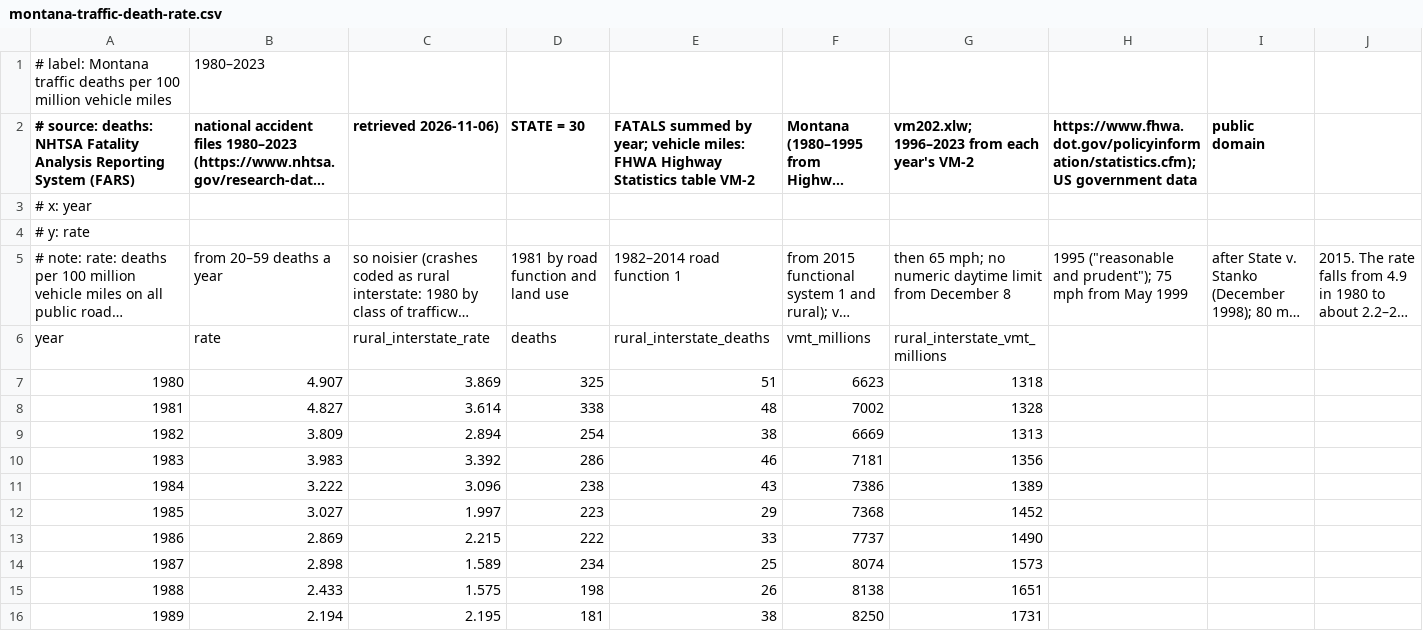
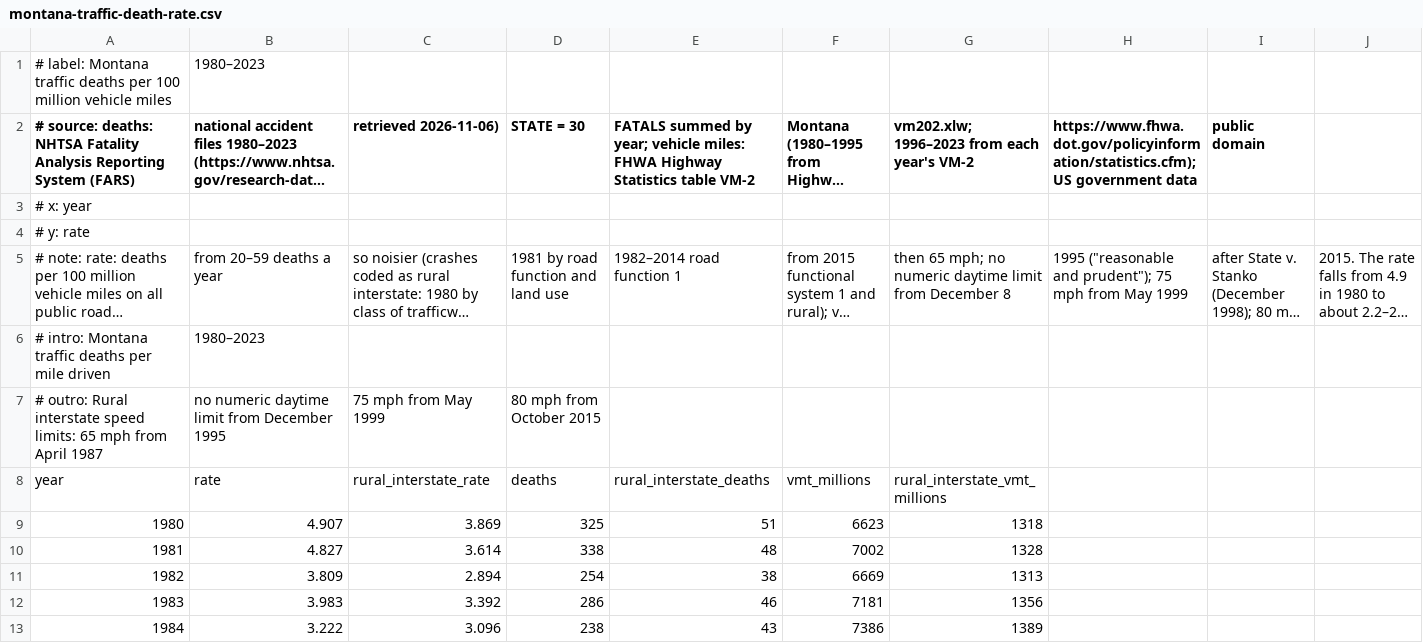
Before and after one commit to xangregg/lafspline, a CSV file: data/montana-traffic-death-rate.csv, drawn as a sheet; only a part is shown; the shorter side is filled out with more unchanged rows; long unchanged cells end in …; rows hold the shown columns only; the diff names each change by its address in the sheet, - before the commit and + after, or states it on an @@ line.

Commit message:
Export: the fit built up step by step (data, P-spline, band, fit inside it, fit alone), each step under a two-line banner (headline, optional detail), as an animated GIF or an animated SVG; a menu checkbox drops the detail lines. Bands only for now, not Aₙ. src/core/gif.js encodes GIF89a without a dependency (exact palette up to 256 colors, else median cut; LZW with clear codes), tested against an independent decoder; Chrome decodes the exports frame by frame. The frames are drawn by an off-screen chart at the page chart's width. Data files may give intro (the first headline) and outro (the last detail); ozone-annual and the Montana death rate do

```diff
--- a/data/montana-traffic-death-rate.csv
+++ b/data/montana-traffic-death-rate.csv
+row 6: # intro: Montana traffic deaths per mile driven | 1980–2023
+row 7: # outro: Rural interstate speed limits: 65 mph from April 1987 | no numeric daytime limit from December 1995 | 75 mph from May 1999 | 80 mph from October 2015
```
Also changed, not shown: data/ozone-annual.csv, 9 other files.
